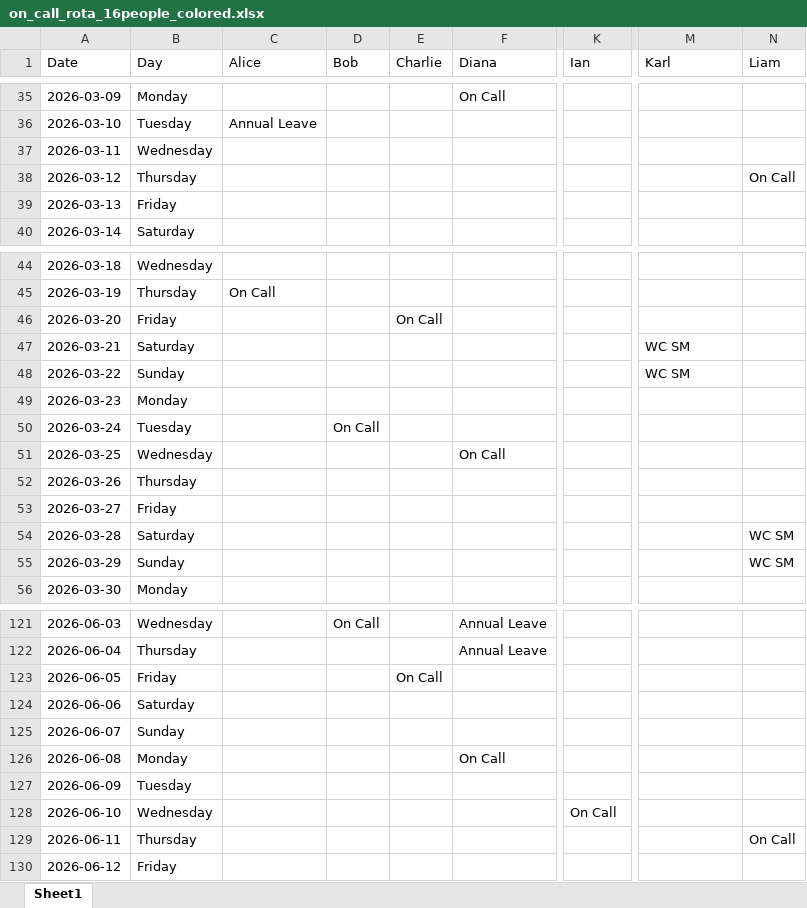
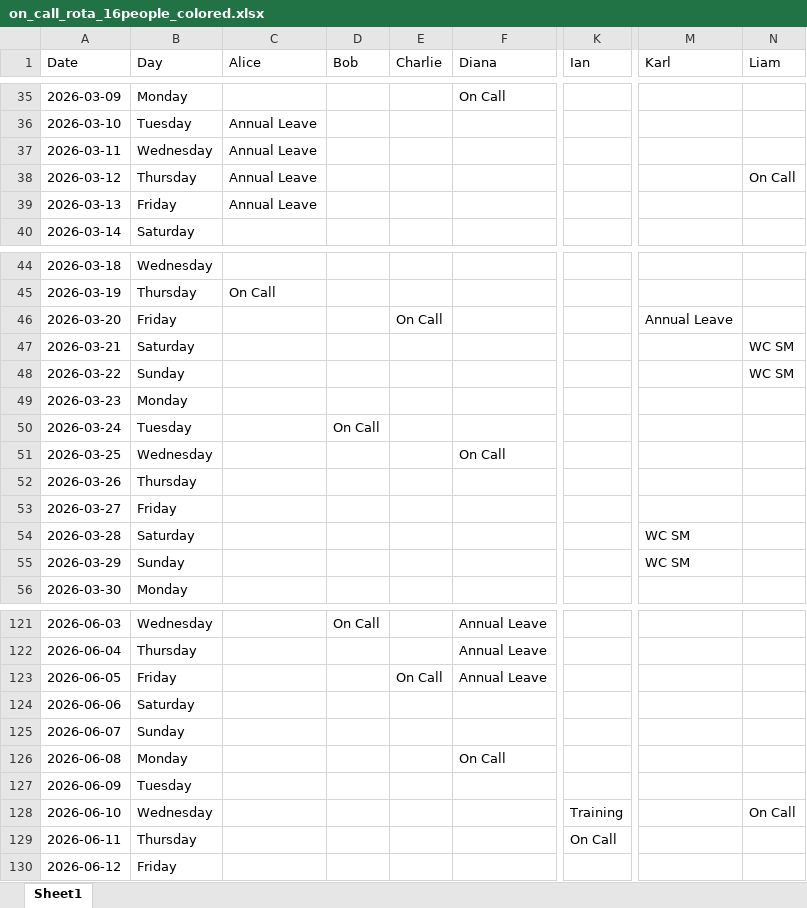
Before and after one commit to JStanleyBris/Rostering_docs, an Excel workbook: on_call_rota_16people_colored.xlsx, sheet Sheet1, drawn as a sheet; only a part is shown, gaps mark what is left out; values as stored, in another font and other column widths than the file's, no cell formats; the diff covers the shown part only; the diff names each change by its address in the sheet, - before the commit and + after, or states it on an @@ line.

```diff
--- a/on_call_rota_16people_colored.xlsx (sheet Sheet1)
+++ b/on_call_rota_16people_colored.xlsx (sheet Sheet1)
-C37:C39 (Alice): (empty)
+C37:C39 (Alice): Annual Leave
-M46 (Karl): (empty)
+M46 (Karl): Annual Leave
-M47:M48 (Karl): WC SM
+M47:M48 (Karl): (empty)
-N47:N48 (Liam): (empty)
+N47:N48 (Liam): WC SM
-M54:M55 (Karl): (empty)
+M54:M55 (Karl): WC SM
-N54:N55 (Liam): WC SM
+N54:N55 (Liam): (empty)
-F123 (Diana): (empty)
+F123 (Diana): Annual Leave
-K128 (Ian): On Call
+K128 (Ian): Training
-N128 (Liam): (empty)
+N128 (Liam): On Call
-K129 (Ian): (empty)
+K129 (Ian): On Call
-N129 (Liam): On Call
+N129 (Liam): (empty)
```
Also changed, not shown: 8 edited cells elsewhere in this sheet, cell formats, 1 other file.
